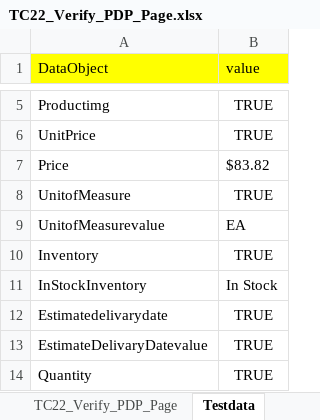
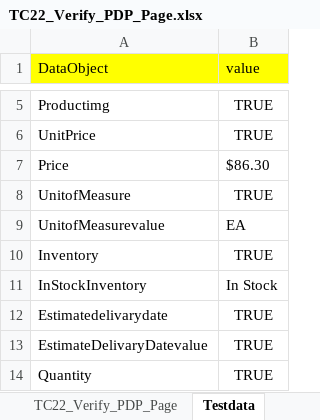
Before and after one commit to RKLogixal/KAMAN_ECTEST_IE_SANITY, an Excel workbook: Input_files/Actual_testcases/Kaman/Prod/ALL_PAGES/END_TO_END/TC22_Verify_PDP_Page.xlsx, sheet Testdata, drawn as a sheet; only a part is shown, gaps mark what is left out; values as stored, in another font and other column widths than the file's, no borders; the diff names each change by its address in the sheet, - before the commit and + after, or states it on an @@ line.

```diff
--- a/Input_files/Actual_testcases/Kaman/Prod/ALL_PAGES/END_TO_END/TC22_Verify_PDP_Page.xlsx (sheet Testdata)
+++ b/Input_files/Actual_testcases/Kaman/Prod/ALL_PAGES/END_TO_END/TC22_Verify_PDP_Page.xlsx (sheet Testdata)
-B7 (value): $83.82
+B7 (value): $86.30
```
Also changed, not shown: sheet TC22_Verify_PDP_Page.
